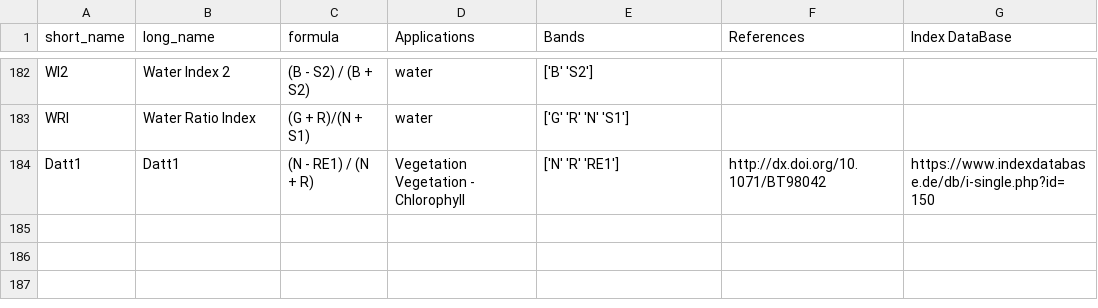
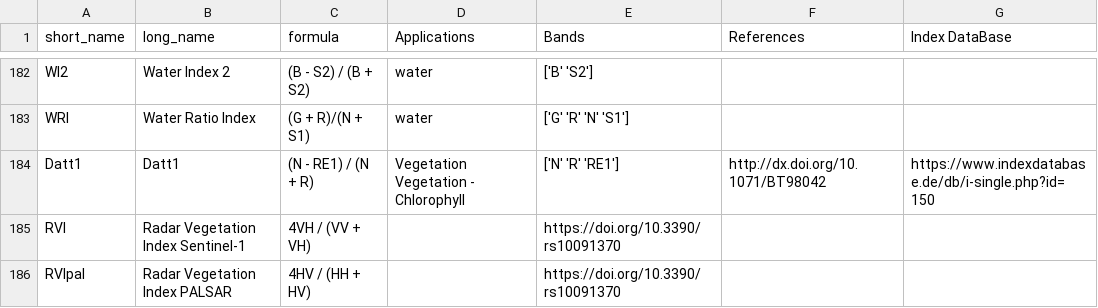
Before and after one commit to DinhHoTongMinh/agr-spectral-indices, a CSV file: Output/Spectral Vegetation Indices.csv, drawn as a sheet; only a part is shown, gaps mark what is left out; the diff names each change by its address in the sheet, - before the commit and + after, or states it on an @@ line.

Commit message:
radar update

```diff
--- a/Output/Spectral Vegetation Indices.csv
+++ b/Output/Spectral Vegetation Indices.csv
+row 185: RVI | Radar Vegetation Index Sentinel-1 | 4VH / (VV + VH) |  | https://doi.org/10.3390/rs10091370
+row 186: RVIpal | Radar Vegetation Index PALSAR | 4HV / (HH + HV) |  | https://doi.org/10.3390/rs10091370
```
Also changed, not shown: 1 other file.
